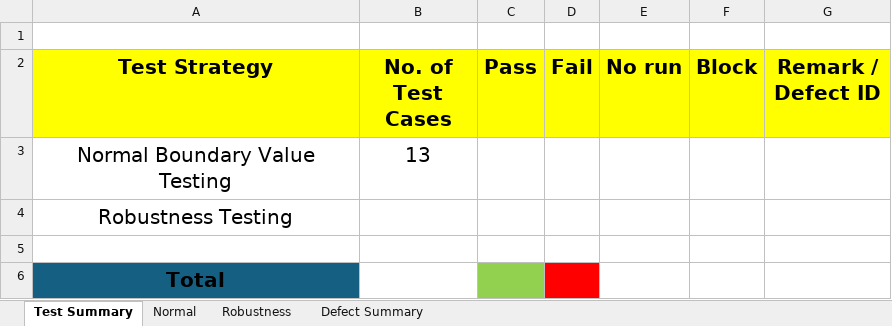
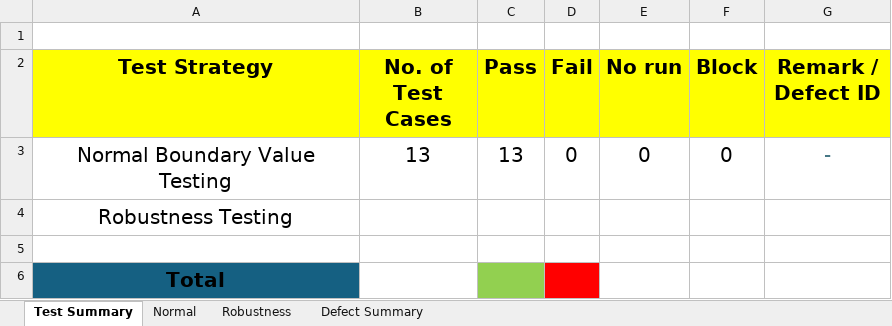
Before and after one commit to kaokao31/Sqa_lab04, an Excel workbook: Test_Cases/Lab4_Normal_BVT.xlsx, sheet Test Summary, drawn as a sheet; values as stored, in another font and other column widths than the file's, no borders; charts and pictures not drawn; removed rows and columns are numbered as before the commit, all else as after; the diff names each change by its address in the sheet, - before the commit and + after, or states it on an @@ line.

Commit message:
Add lab4.1 for JUnit tests and record NBVT results in Test_Cases

```diff
--- a/Test_Cases/Lab4_Normal_BVT.xlsx (sheet Test Summary)
+++ b/Test_Cases/Lab4_Normal_BVT.xlsx (sheet Test Summary)
-row 3: Normal Boundary Value Testing | 13
+row 3: Normal Boundary Value Testing | 13 | 13 | 0 | 0 | 0 | -
```
Also changed, not shown: sheet Normal, 20 other files.
